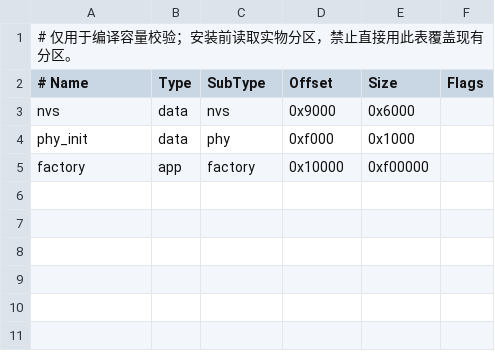
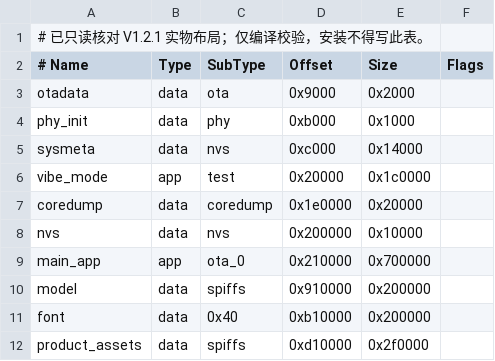
Before and after one commit to yangzhyo/red-green, a CSV file: firmware/mosaico/partitions.csv, drawn as a sheet.

Commit message:
test: 补充 Mosaico 串口联调、只读备份与启动诊断

```diff
--- a/firmware/mosaico/partitions.csv
+++ b/firmware/mosaico/partitions.csv
@@ -1,5 +1,12 @@
-# 仅用于编译容量校验；安装前读取实物分区，禁止直接用此表覆盖现有分区。
+# 已只读核对 V1.2.1 实物布局；仅编译校验，安装不得写此表。
 # Name,Type,SubType,Offset,Size,Flags
-nvs,data,nvs,0x9000,0x6000,
-phy_init,data,phy,0xf000,0x1000,
-factory,app,factory,0x10000,0xf00000,
+otadata,data,ota,0x9000,0x2000,
+phy_init,data,phy,0xb000,0x1000,
+sysmeta,data,nvs,0xc000,0x14000,
+vibe_mode,app,test,0x20000,0x1c0000,
+coredump,data,coredump,0x1e0000,0x20000,
+nvs,data,nvs,0x200000,0x10000,
+main_app,app,ota_0,0x210000,0x700000,
+model,data,spiffs,0x910000,0x200000,
+font,data,0x40,0xb10000,0x200000,
+product_assets,data,spiffs,0xd10000,0x2f0000,
```
Also changed, not shown: 12 other files.
